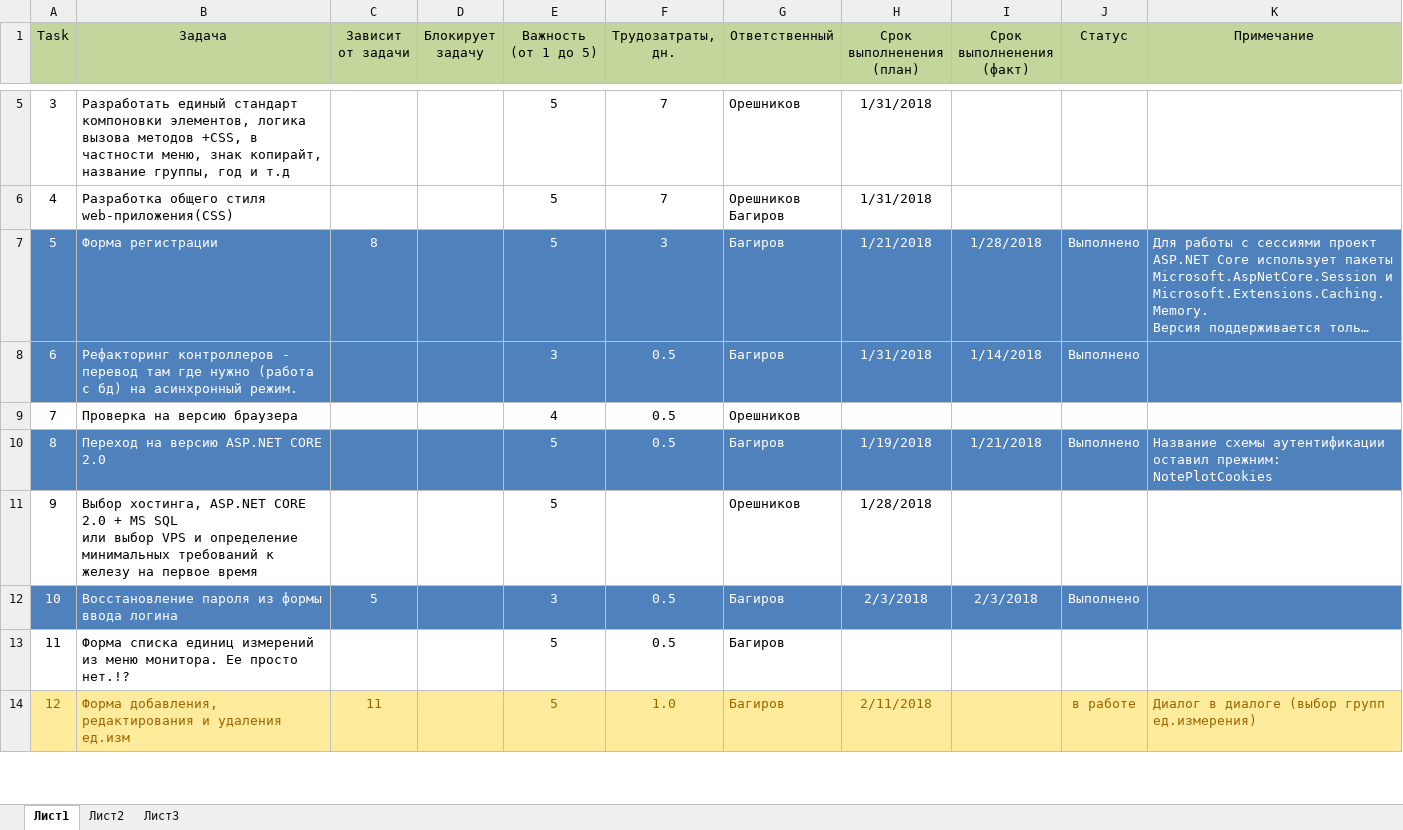
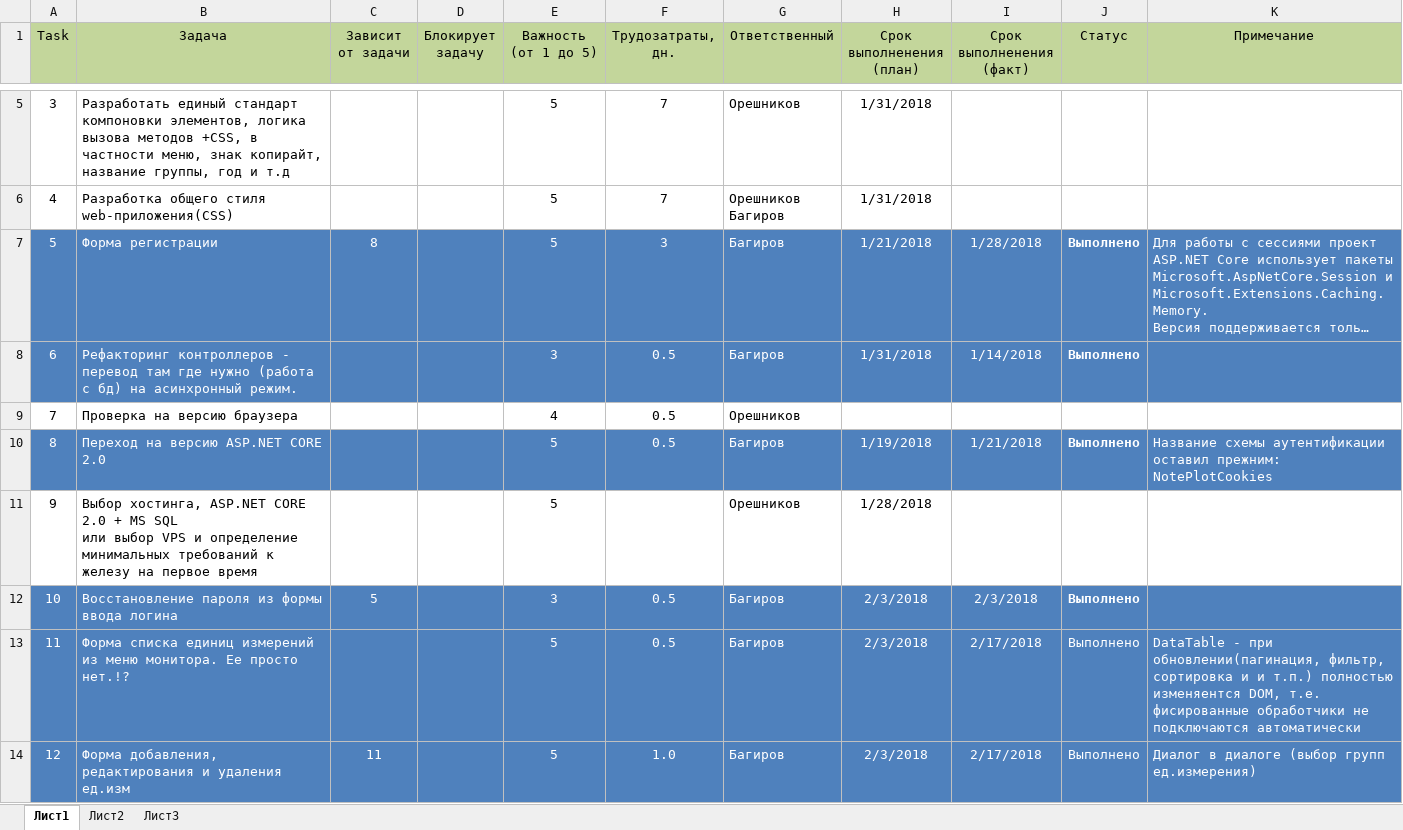
Before and after one commit to noteplot/website, an Excel workbook: Plan.xlsx, sheet Лист1, drawn as a sheet; only a part is shown, gaps mark what is left out; long unchanged cells end in …; values as stored, in another font and other column widths than the file's, no borders; the diff covers the shown part only; the diff names each change by its address in the sheet, - before the commit and + after, or states it on an @@ line.

```diff
--- a/Plan.xlsx (sheet Лист1)
+++ b/Plan.xlsx (sheet Лист1)
-J7:J8 bold: off
+J7:J8 bold: on
-J10 bold: off
+J10 bold: on
-J12 bold: off
+J12 bold: on
-A13:K13 fill: none
+A13:K13 fill: #4F81BD
-A13:B13 text colour: black
+A13:B13 text colour: #FFFFFF
-E13:G13 text colour: black
+E13:G13 text colour: #FFFFFF
-H13 (Срок выполненения (план)): (empty)
+H13 (Срок выполненения (план)): 2/3/2018
-I13:I14 (Срок выполненения (факт)): (empty)
+I13:I14 (Срок выполненения (факт)): 2/17/2018
-J13 (Статус): (empty)
+J13 (Статус): Выполнено
-K13 (Примечание): (empty)
+K13 (Примечание): DataTable - при обновлении(пагинация, фильтр, сортировка и и т.п.) полностью изменяентся DOM, т.е. фисированные обработчики не подключаются автоматически
-A14:K14 fill: #FFEB9C
+A14:K14 fill: #4F81BD
-A14:C14 text colour: #9C6500
+A14:C14 text colour: #FFFFFF
-E14:H14 text colour: #9C6500
+E14:H14 text colour: #FFFFFF
-H14 (Срок выполненения (план)): 2/11/2018
+H14 (Срок выполненения (план)): 2/3/2018
-J14 (Статус): в работе
+J14 (Статус): Выполнено
-J14:K14 text colour: #9C6500
+J14:K14 text colour: #FFFFFF
```
Also changed, not shown: 2 added rows and cell formats elsewhere in this sheet, 2 other files.
